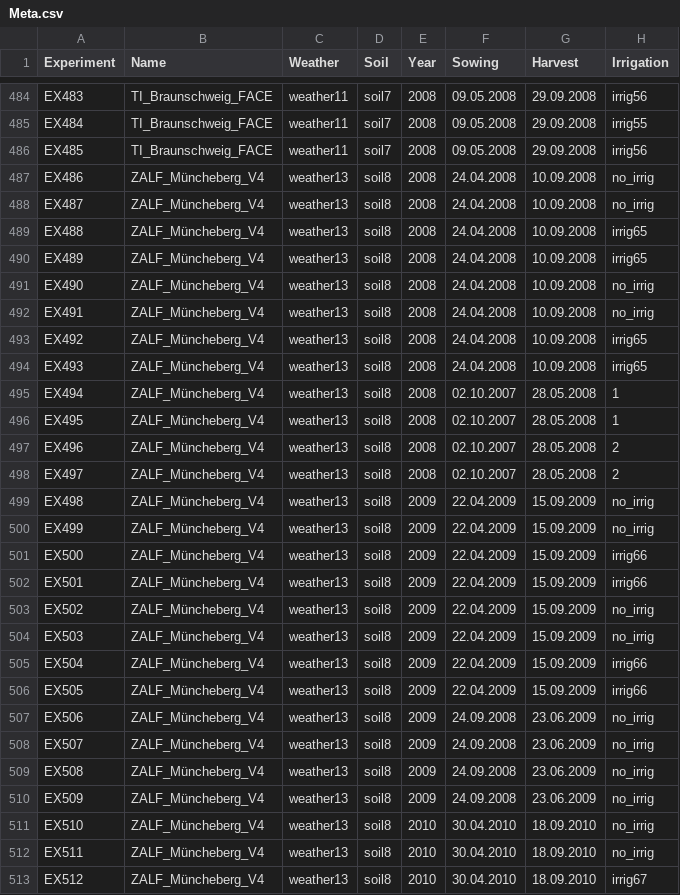
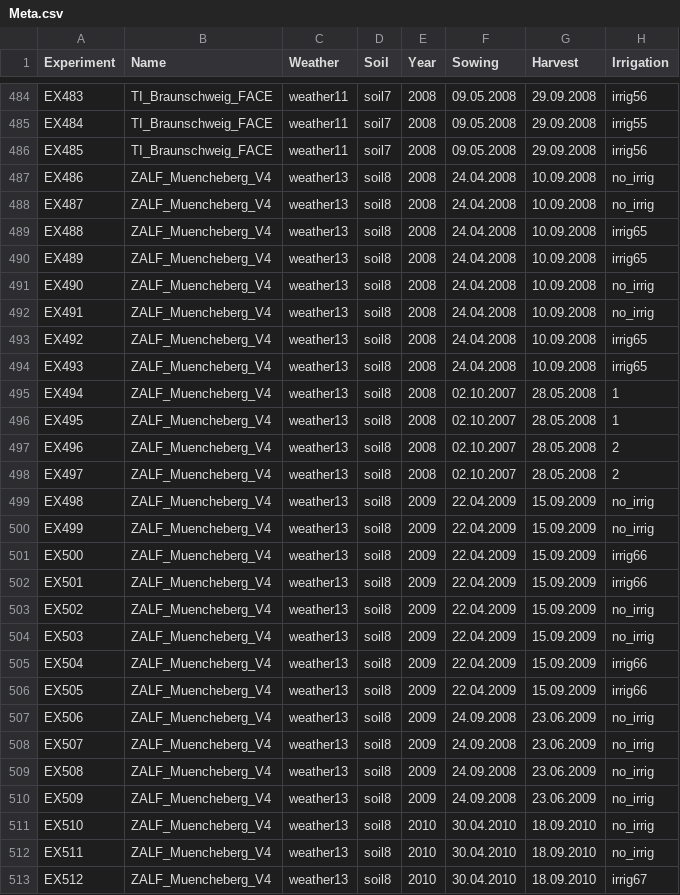
Before and after one commit to zalf-rpm/irrigation_multiexp, a CSV file: data/Meta.csv, drawn as a sheet; only a part is shown, gaps mark what is left out; the diff covers the shown part only; the diff names each change by its address in the sheet, - before the commit and + after, or states it on an @@ line.

```diff
--- a/data/Meta.csv
+++ b/data/Meta.csv
-B487:B513 (Name): ZALF_Müncheberg_V4
+B487:B513 (Name): ZALF_Muencheberg_V4
```
Also changed, not shown: 101 edited cells elsewhere in this file, data/Fertilisation_min.csv, data/Management.csv.
